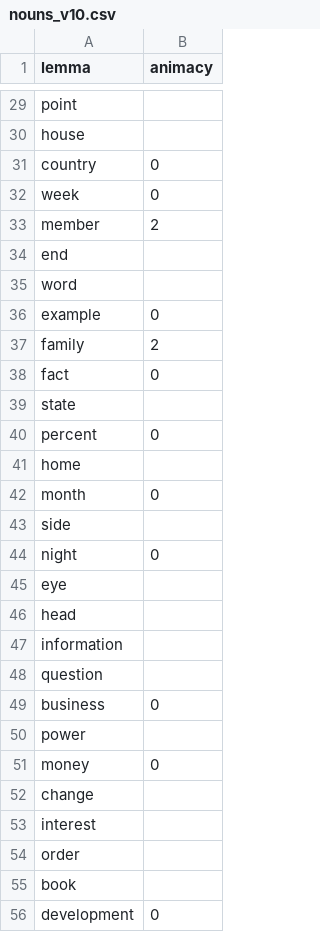
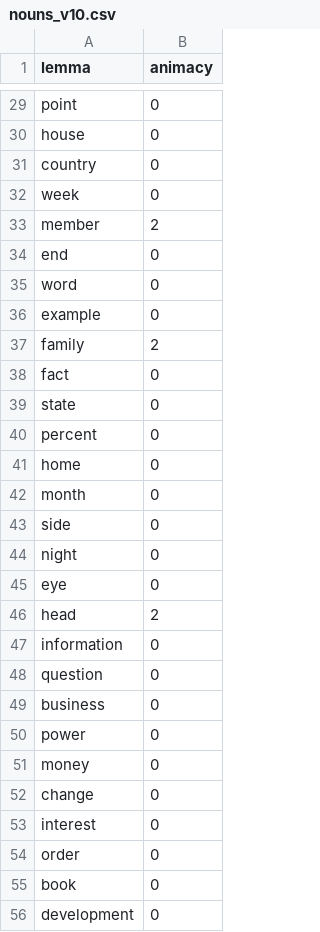
Before and after one commit to and-2353/AnimacyAnalysis, a CSV file: nouns/nouns_v10.csv, drawn as a sheet; only a part is shown, gaps mark what is left out; the diff covers the shown part only; the diff names each change by its address in the sheet, - before the commit and + after, or states it on an @@ line.

```diff
--- a/nouns/nouns_v10.csv
+++ b/nouns/nouns_v10.csv
-B29:B30 (animacy): (empty)
+B29:B30 (animacy): 0
-B34:B35 (animacy): (empty)
+B34:B35 (animacy): 0
-B39 (animacy): (empty)
+B39 (animacy): 0
-B41 (animacy): (empty)
+B41 (animacy): 0
-B43 (animacy): (empty)
+B43 (animacy): 0
-B45 (animacy): (empty)
+B45 (animacy): 0
-B46 (animacy): (empty)
+B46 (animacy): 2
-B47:B48 (animacy): (empty)
+B47:B48 (animacy): 0
-B50 (animacy): (empty)
+B50 (animacy): 0
-B52:B55 (animacy): (empty)
+B52:B55 (animacy): 0
```
Also changed, not shown: 133 edited cells elsewhere in this file, 2 other files.
